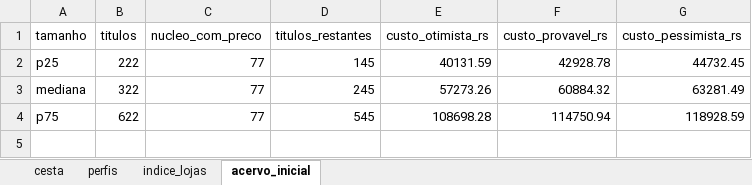
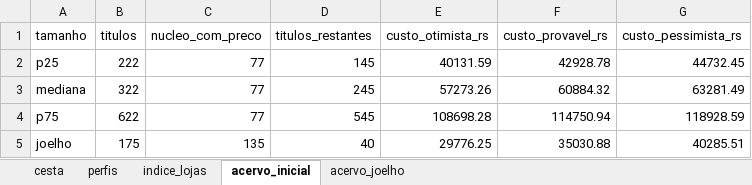
Before and after one commit to eusouopeu/luderia-tcc, an Excel workbook: dados/[B1] Estabelecimentos e cardapios/acervo_jogos/B1_cesta_jogos.xlsx, sheet acervo_inicial, drawn as a sheet; values as stored, in another font and other column widths than the file's, no borders; the diff names each change by its address in the sheet, - before the commit and + after, or states it on an @@ line.

```diff
--- a/dados/[B1] Estabelecimentos e cardapios/acervo_jogos/B1_cesta_jogos.xlsx (sheet acervo_inicial)
+++ b/dados/[B1] Estabelecimentos e cardapios/acervo_jogos/B1_cesta_jogos.xlsx (sheet acervo_inicial)
+sheet tab: acervo_joelho
+row 5: joelho | 175 | 135 | 40 | 29776.25 | 35030.88 | 40285.51
```
Also changed, not shown: textos/capitulos/9_plano_financeiro_modelo.xlsx, 25 other files.
